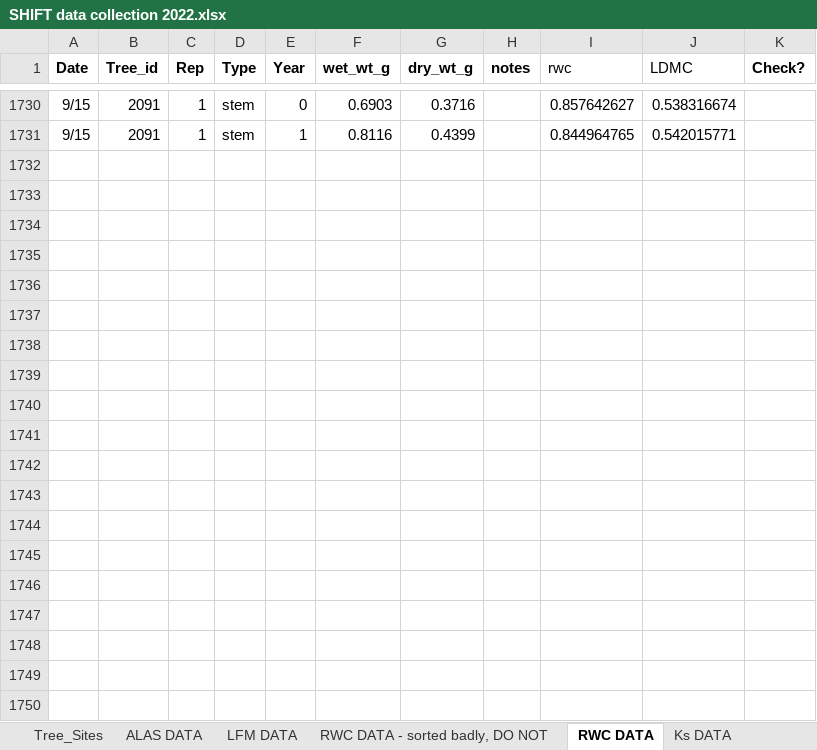
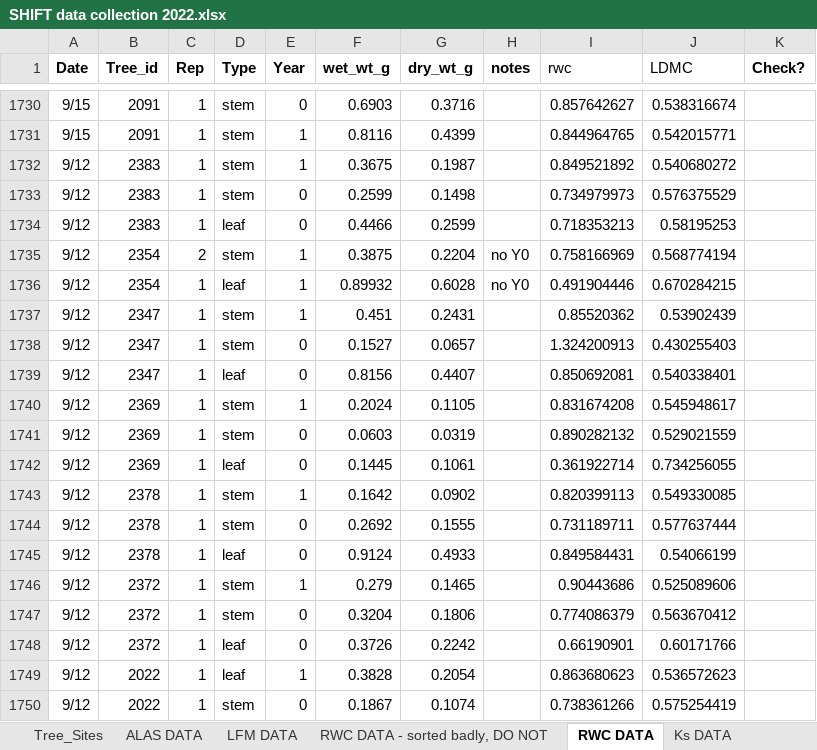
Before and after one commit to leanderegg/SHIFT, an Excel workbook: Data_11082022/WP_WC/SHIFT data collection 2022.xlsx, sheet RWC DATA, drawn as a sheet; only a part is shown, gaps mark what is left out; values as stored, in another font and other column widths than the file's, no borders; charts and pictures and conditional formats not drawn; the diff covers the shown part only; the diff names each change by its address in the sheet, - before the commit and + after, or states it on an @@ line.

```diff
--- a/Data_11082022/WP_WC/SHIFT data collection 2022.xlsx (sheet RWC DATA)
+++ b/Data_11082022/WP_WC/SHIFT data collection 2022.xlsx (sheet RWC DATA)
+row 1732: 9/12 | 2383 | 1 | stem | 1 | 0.3675 | 0.1987 |  | 0.849521892 | 0.540680272
+row 1733: 9/12 | 2383 | 1 | stem | 0 | 0.2599 | 0.1498 |  | 0.734979973 | 0.576375529
+row 1734: 9/12 | 2383 | 1 | leaf | 0 | 0.4466 | 0.2599 |  | 0.718353213 | 0.58195253
+row 1735: 9/12 | 2354 | 2 | stem | 1 | 0.3875 | 0.2204 | no Y0 | 0.758166969 | 0.568774194
+row 1736: 9/12 | 2354 | 1 | leaf | 1 | 0.89932 | 0.6028 | no Y0 | 0.491904446 | 0.670284215
+row 1737: 9/12 | 2347 | 1 | stem | 1 | 0.451 | 0.2431 |  | 0.85520362 | 0.53902439
+row 1738: 9/12 | 2347 | 1 | stem | 0 | 0.1527 | 0.0657 |  | 1.324200913 | 0.430255403
+row 1739: 9/12 | 2347 | 1 | leaf | 0 | 0.8156 | 0.4407 |  | 0.850692081 | 0.540338401
+row 1740: 9/12 | 2369 | 1 | stem | 1 | 0.2024 | 0.1105 |  | 0.831674208 | 0.545948617
+row 1741: 9/12 | 2369 | 1 | stem | 0 | 0.0603 | 0.0319 |  | 0.890282132 | 0.529021559
+row 1742: 9/12 | 2369 | 1 | leaf | 0 | 0.1445 | 0.1061 |  | 0.361922714 | 0.734256055
+row 1743: 9/12 | 2378 | 1 | stem | 1 | 0.1642 | 0.0902 |  | 0.820399113 | 0.549330085
+row 1744: 9/12 | 2378 | 1 | stem | 0 | 0.2692 | 0.1555 |  | 0.731189711 | 0.577637444
+row 1745: 9/12 | 2378 | 1 | leaf | 0 | 0.9124 | 0.4933 |  | 0.849584431 | 0.54066199
+row 1746: 9/12 | 2372 | 1 | stem | 1 | 0.279 | 0.1465 |  | 0.90443686 | 0.525089606
+row 1747: 9/12 | 2372 | 1 | stem | 0 | 0.3204 | 0.1806 |  | 0.774086379 | 0.563670412
+row 1748: 9/12 | 2372 | 1 | leaf | 0 | 0.3726 | 0.2242 |  | 0.66190901 | 0.60171766
+row 1749: 9/12 | 2022 | 1 | leaf | 1 | 0.3828 | 0.2054 |  | 0.863680623 | 0.536572623
+row 1750: 9/12 | 2022 | 1 | stem | 0 | 0.1867 | 0.1074 |  | 0.738361266 | 0.575254419
```
Also changed, not shown: 98 added rows elsewhere in this sheet, other sheet tabs, charts or pictures, 9 other files.
